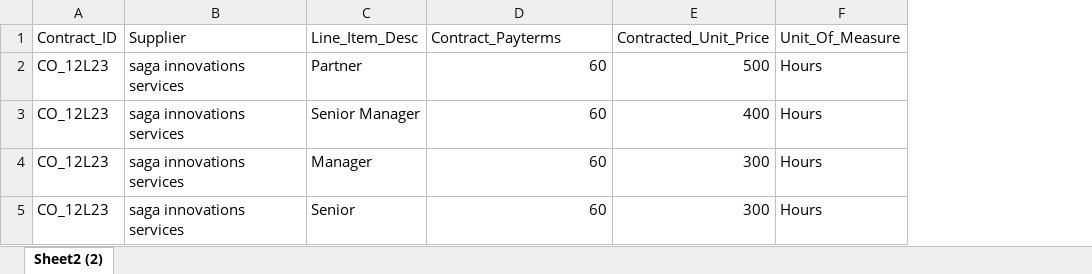
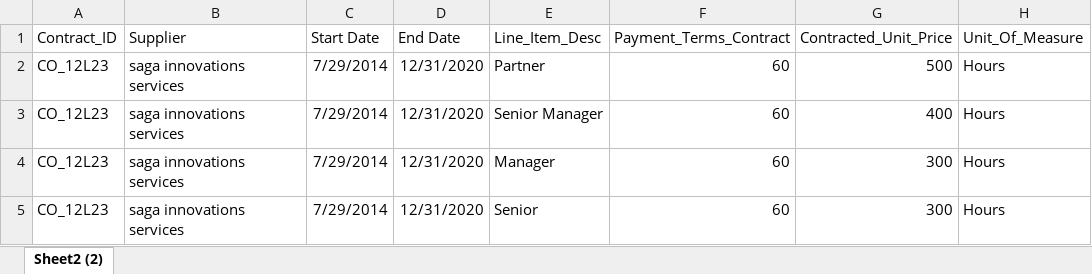
Before and after one commit to baijnath4/Contract-Compliance-and-Purchase-Price-Variance-powered-by-GEN-AI, an Excel workbook: dummy/CO_12L23.xlsx, sheet Sheet2 (2), drawn as a sheet; values as stored, in another font and other column widths than the file's, no borders; addresses are those after the commit; the diff names each change by its address in the sheet, - before the commit and + after, or states it on an @@ line.

```diff
--- a/dummy/CO_12L23.xlsx (sheet Sheet2 (2))
+++ b/dummy/CO_12L23.xlsx (sheet Sheet2 (2))
+column C (Start Date), rows 2-5: all 7/29/2014
+column D (End Date), rows 2-5: all 12/31/2020
-F1: Contract_Payterms
+F1: Payment_Terms_Contract
```
Also changed, not shown: dummy/C0_1L976.xlsx, upload_3way/Invoice data.xlsx, 8 other files.
